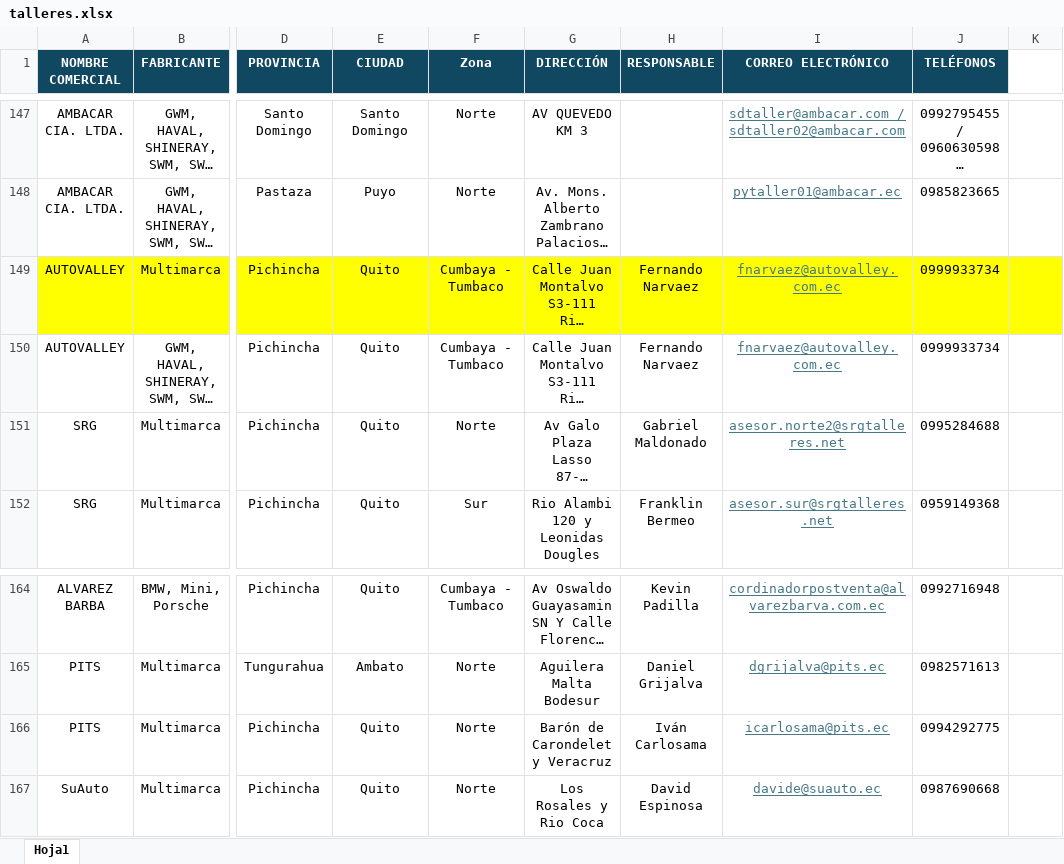
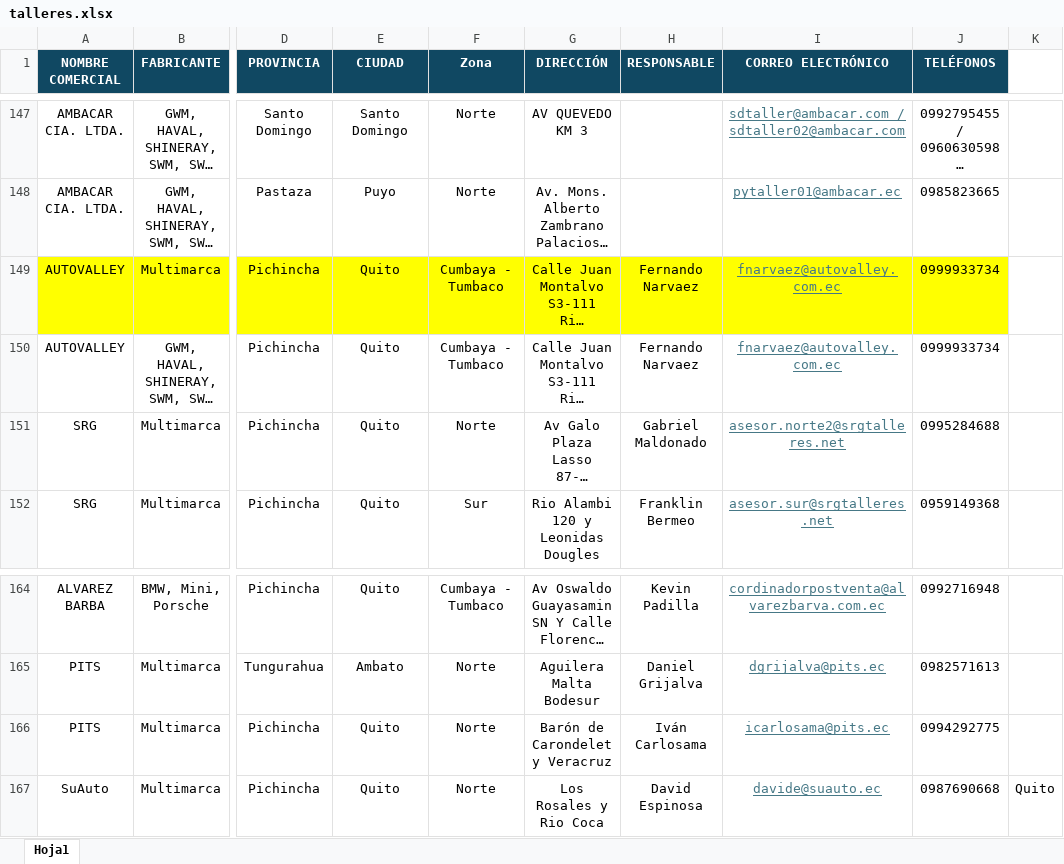
Before and after one commit to allient/aig-agil-redirect-mechanic-shop, an Excel workbook: frontend/talleres.xlsx, sheet Hoja1, drawn as a sheet; only a part is shown, gaps mark what is left out; long unchanged cells end in …; values as stored, in another font and other column widths than the file's, no borders; the diff covers the shown part only; the diff names each change by its address in the sheet, - before the commit and + after, or states it on an @@ line.

```diff
--- a/frontend/talleres.xlsx (sheet Hoja1)
+++ b/frontend/talleres.xlsx (sheet Hoja1)
-K149 fill: #FFFF00
+K149 fill: none
-K167: (empty)
+K167: Quito
```
Also changed, not shown: 1 edited cell and cell formats elsewhere in this sheet, 1 other file.
